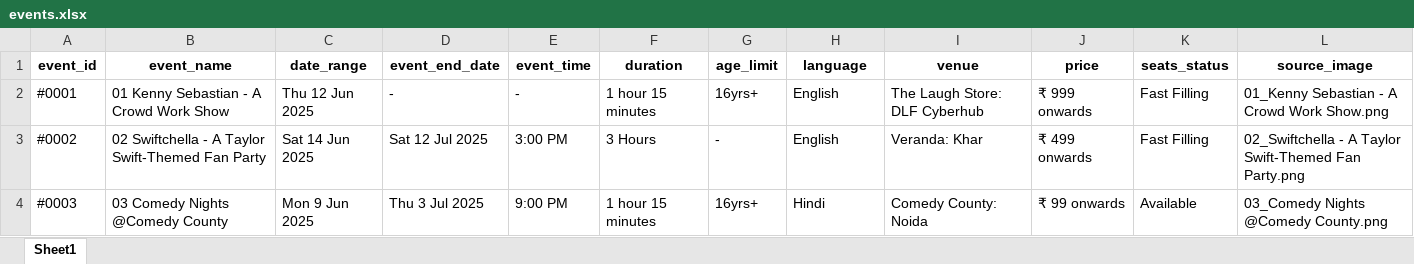
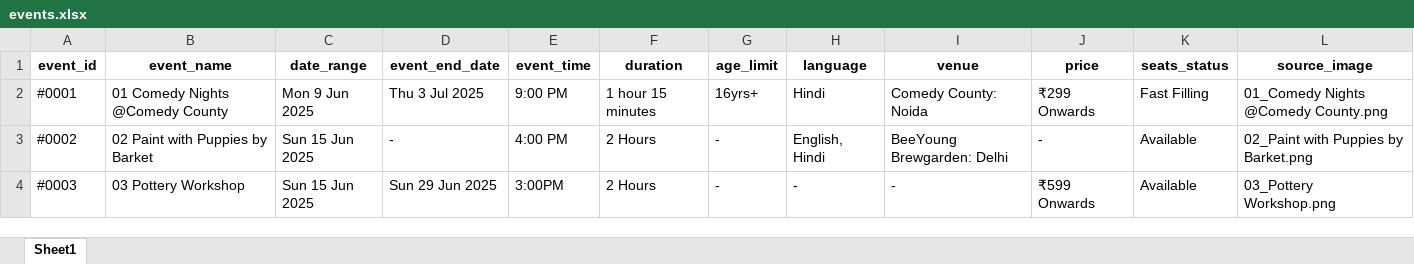
Before and after one commit to krishgoyal0/BMS_scrapper_ncr, an Excel workbook: events.xlsx, sheet Sheet1, drawn as a sheet; only a part is shown; values as stored, in another font and other column widths than the file's, no borders; the diff covers the shown part only; the diff names each change by its address in the sheet, - before the commit and + after, or states it on an @@ line.

```diff
--- a/events.xlsx (sheet Sheet1)
+++ b/events.xlsx (sheet Sheet1)
-B2 (event_name): 01 Kenny Sebastian - A Crowd Work Show
+B2 (event_name): 01 Comedy Nights @Comedy County
-C2 (date_range): Thu 12 Jun 2025
+C2 (date_range): Mon 9 Jun 2025
-D2 (event_end_date): -
+D2 (event_end_date): Thu 3 Jul 2025
-E2 (event_time): -
+E2 (event_time): 9:00 PM
-H2 (language): English
+H2 (language): Hindi
-I2 (venue): The Laugh Store: DLF Cyberhub
+I2 (venue): Comedy County: Noida
-J2 (price): ₹ 999 onwards
+J2 (price): ₹299 Onwards
-L2 (source_image): 01_Kenny Sebastian - A Crowd Work Show.png
+L2 (source_image): 01_Comedy Nights @Comedy County.png
-B3 (event_name): 02 Swiftchella - A Taylor Swift-Themed Fan Party
+B3 (event_name): 02 Paint with Puppies by Barket
-C3 (date_range): Sat 14 Jun 2025
+C3 (date_range): Sun 15 Jun 2025
-D3 (event_end_date): Sat 12 Jul 2025
+D3 (event_end_date): -
-E3 (event_time): 3:00 PM
+E3 (event_time): 4:00 PM
-F3 (duration): 3 Hours
+F3 (duration): 2 Hours
-H3 (language): English
+H3 (language): English, Hindi
-I3 (venue): Veranda: Khar
+I3 (venue): BeeYoung Brewgarden: Delhi
-J3 (price): ₹ 499 onwards
+J3 (price): -
-K3 (seats_status): Fast Filling
+K3 (seats_status): Available
-L3 (source_image): 02_Swiftchella - A Taylor Swift-Themed Fan Party.png
+L3 (source_image): 02_Paint with Puppies by Barket.png
-B4 (event_name): 03 Comedy Nights @Comedy County
+B4 (event_name): 03 Pottery Workshop
-C4 (date_range): Mon 9 Jun 2025
+C4 (date_range): Sun 15 Jun 2025
-D4 (event_end_date): Thu 3 Jul 2025
+D4 (event_end_date): Sun 29 Jun 2025
-E4 (event_time): 9:00 PM
+E4 (event_time): 3:00PM
-F4 (duration): 1 hour 15 minutes
+F4 (duration): 2 Hours
-G4 (age_limit): 16yrs+
+G4 (age_limit): -
-H4 (language): Hindi
+H4 (language): -
-I4 (venue): Comedy County: Noida
+I4 (venue): -
-J4 (price): ₹ 99 onwards
+J4 (price): ₹599 Onwards
-L4 (source_image): 03_Comedy Nights @Comedy County.png
+L4 (source_image): 03_Pottery Workshop.png
```
Also changed, not shown: 1 added row and 20 edited cells elsewhere in this sheet, 14 other files.
